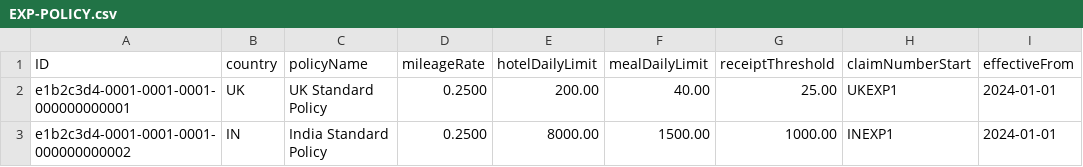
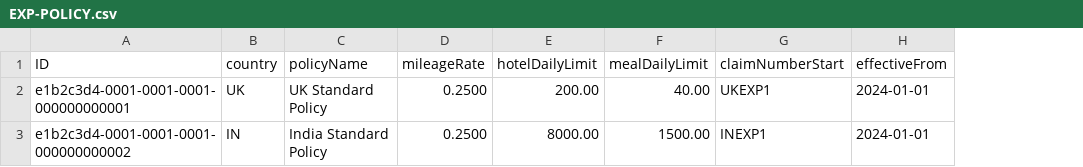
Before and after one commit to SureshRajarathinam/Bluestonex-Expense-V1, a CSV file: db/data/EXP-POLICY.csv, drawn as a sheet; the diff names each change by its address in the sheet, - before the commit and + after, or states it on an @@ line.

```diff
--- a/db/data/EXP-POLICY.csv
+++ b/db/data/EXP-POLICY.csv
-column G (receiptThreshold), rows 2-3: 25.00 | 1000.00
```
Also changed, not shown: 21 other files.
